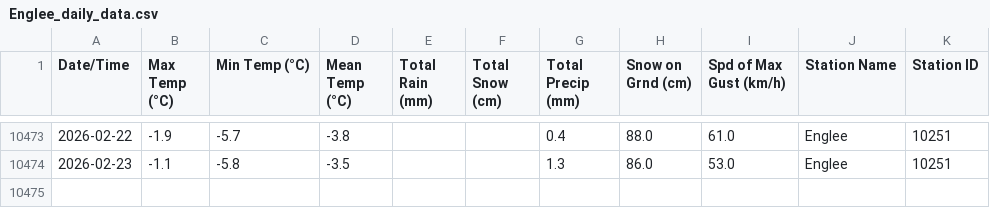
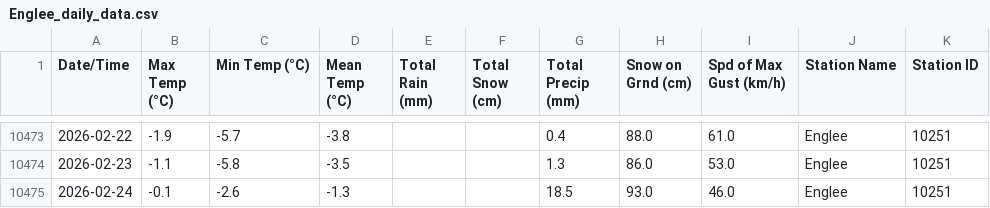
Before and after one commit to robertgwx/atl-climate-viewer, a CSV file: climate_data/NL/Englee_daily_data.csv, drawn as a sheet; only a part is shown, gaps mark what is left out.

```diff
--- a/climate_data/NL/Englee_daily_data.csv
+++ b/climate_data/NL/Englee_daily_data.csv
@@ -10474 +10474,2 @@ Date/Time,Max Temp (°C),Min Temp (°C),Mean Temp (°C),Total Rain (mm),Total Sn
 2026-02-23,-1.1,-5.8,-3.5,,,1.3,86.0,53.0,Englee,10251
+2026-02-24,-0.1,-2.6,-1.3,,,18.5,93.0,46.0,Englee,10251
```
Also changed, not shown: climate_data/NB/St. Stephen_daily_data.csv, climate_data/NL/Mary's Harbour_daily_data.csv, 47 other files.
